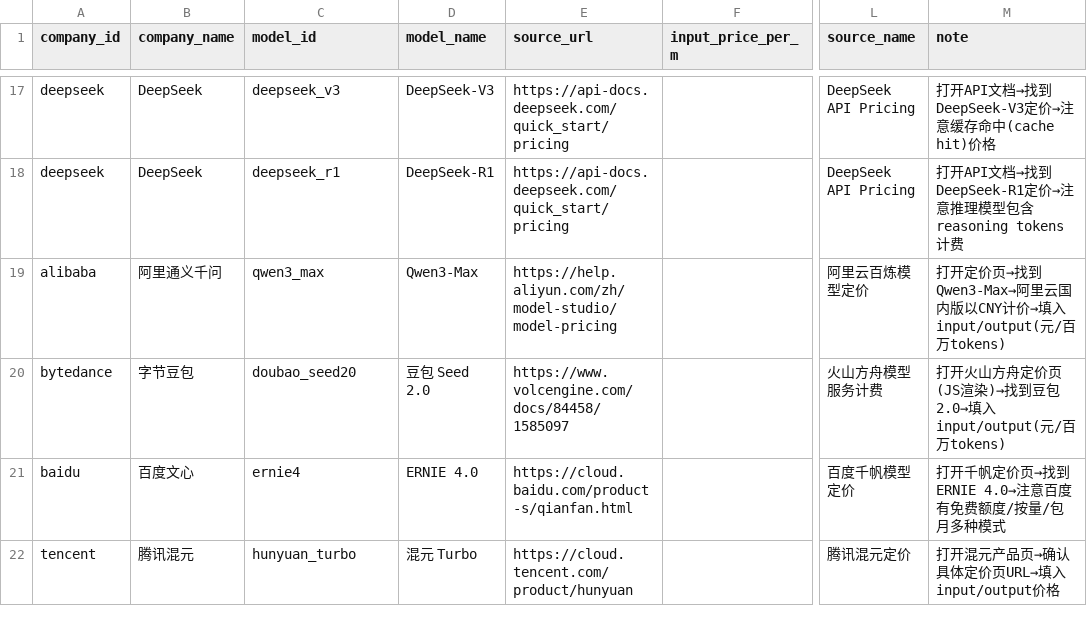
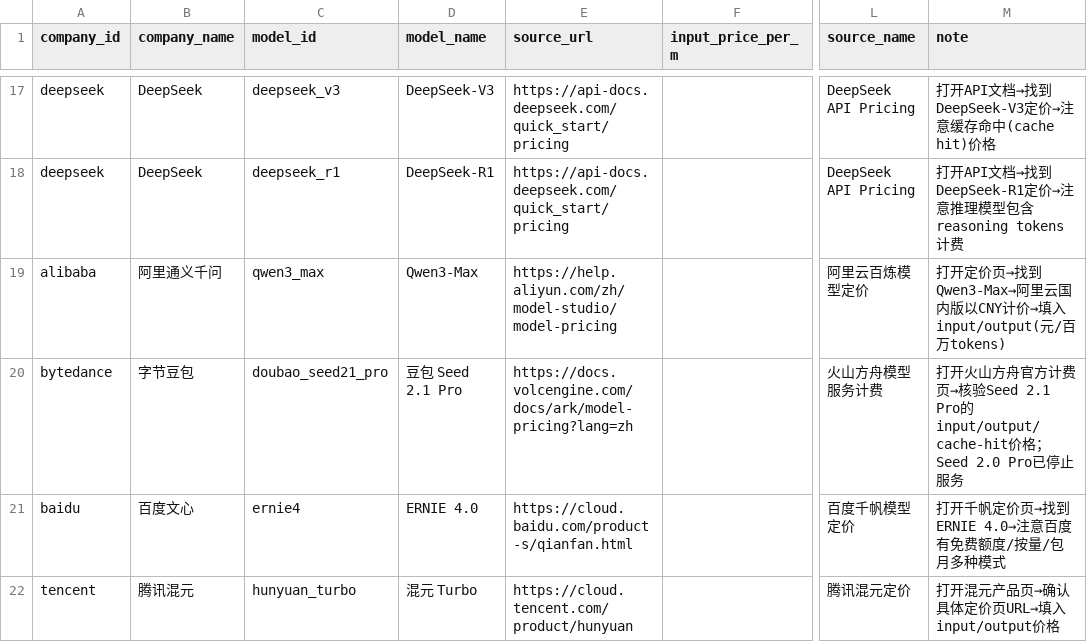
Before and after one commit to ronkee520/ai-industry-monitor, a CSV file: data/manual/manual_pricing_template.csv, drawn as a sheet; only a part is shown, gaps mark what is left out; the diff names each change by its address in the sheet, - before the commit and + after, or states it on an @@ line.

Commit message:
feat: expand AI industry data and methodology

```diff
--- a/data/manual/manual_pricing_template.csv
+++ b/data/manual/manual_pricing_template.csv
-C20 (model_id): doubao_seed20
+C20 (model_id): doubao_seed21_pro
-D20 (model_name): 豆包 Seed 2.0
+D20 (model_name): 豆包 Seed 2.1 Pro
-E20 (source_url): https://www.volcengine.com/docs/84458/1585097
+E20 (source_url): https://docs.volcengine.com/docs/ark/model-pricing?lang=zh
-M20 (note): …火山方舟定价页(JS渲染)→找到豆包2.0→填入input/output(元/百万tokens)
+M20 (note): …火山方舟官方计费页→核验Seed 2.1 Pro的input/output/cache-hit价格；Seed 2.0 Pro已停止服务
```
Also changed, not shown: data/manual/pricing_candidates.csv, 18 other files.
